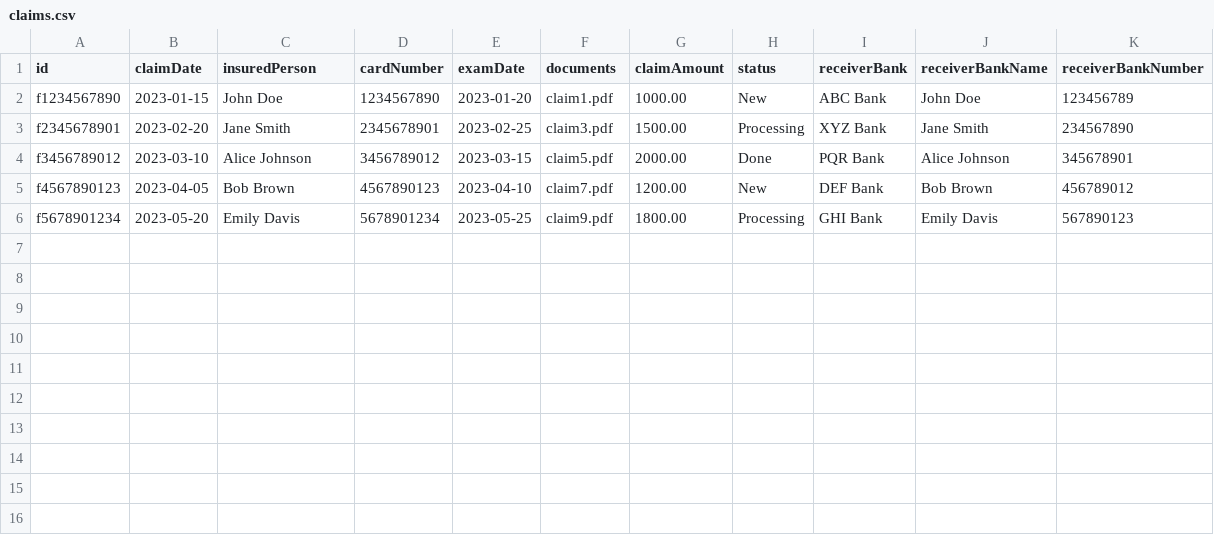
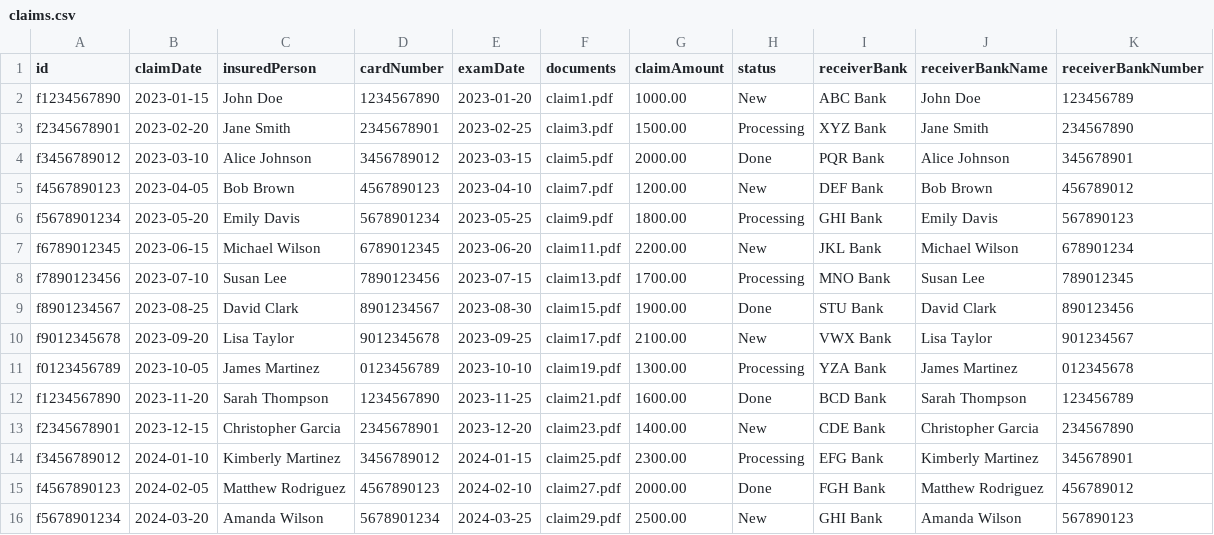
Before and after one commit to HoangDucPhuong/Assignment1-COSC2440, a CSV file: src/claims.csv, drawn as a sheet; the diff names each change by its address in the sheet, - before the commit and + after, or states it on an @@ line.

Commit message:
add more data to the csv files

```diff
--- a/src/claims.csv
+++ b/src/claims.csv
+row 7: f6789012345 | 2023-06-15 | Michael Wilson | 6789012345 | 2023-06-20 | claim11.pdf | 2200.00 | New | JKL Bank | Michael Wilson | 678901234
+row 8: f7890123456 | 2023-07-10 | Susan Lee | 7890123456 | 2023-07-15 | claim13.pdf | 1700.00 | Processing | MNO Bank | Susan Lee | 789012345
+row 9: f8901234567 | 2023-08-25 | David Clark | 8901234567 | 2023-08-30 | claim15.pdf | 1900.00 | Done | STU Bank | David Clark | 890123456
+row 10: f9012345678 | 2023-09-20 | Lisa Taylor | 9012345678 | 2023-09-25 | claim17.pdf | 2100.00 | New | VWX Bank | Lisa Taylor | 901234567
+row 11: f0123456789 | 2023-10-05 | James Martinez | 0123456789 | 2023-10-10 | claim19.pdf | 1300.00 | Processing | YZA Bank | James Martinez | 012345678
+row 12: f1234567890 | 2023-11-20 | Sarah Thompson | 1234567890 | 2023-11-25 | claim21.pdf | 1600.00 | Done | BCD Bank | Sarah Thompson | 123456789
+row 13: f2345678901 | 2023-12-15 | Christopher Garcia | 2345678901 | 2023-12-20 | claim23.pdf | 1400.00 | New | CDE Bank | Christopher Garcia | 234567890
+row 14: f3456789012 | 2024-01-10 | Kimberly Martinez | 3456789012 | 2024-01-15 | claim25.pdf | 2300.00 | Processing | EFG Bank | Kimberly Martinez | 345678901
+row 15: f4567890123 | 2024-02-05 | Matthew Rodriguez | 4567890123 | 2024-02-10 | claim27.pdf | 2000.00 | Done | FGH Bank | Matthew Rodriguez | 456789012
+row 16: f5678901234 | 2024-03-20 | Amanda Wilson | 5678901234 | 2024-03-25 | claim29.pdf | 2500.00 | New | GHI Bank | Amanda Wilson | 567890123
```
Also changed, not shown: src/customers.csv, src/insurance_cards.csv.
